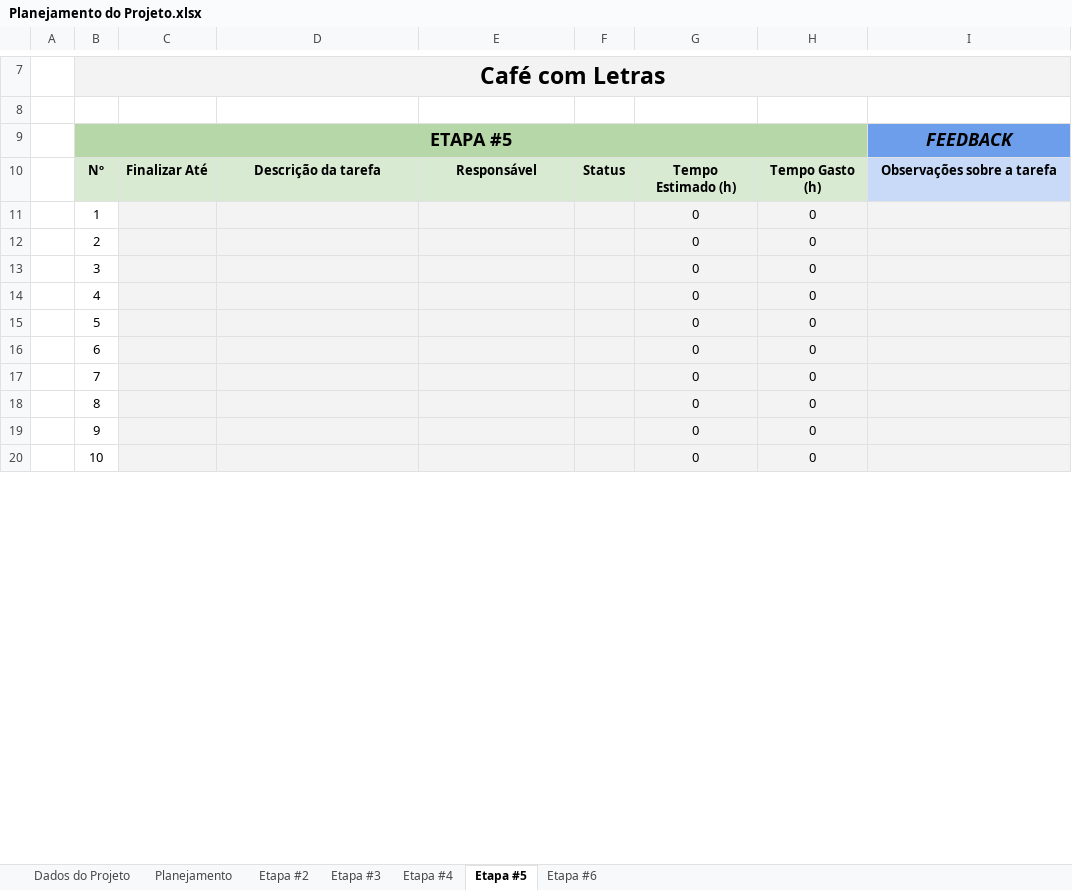
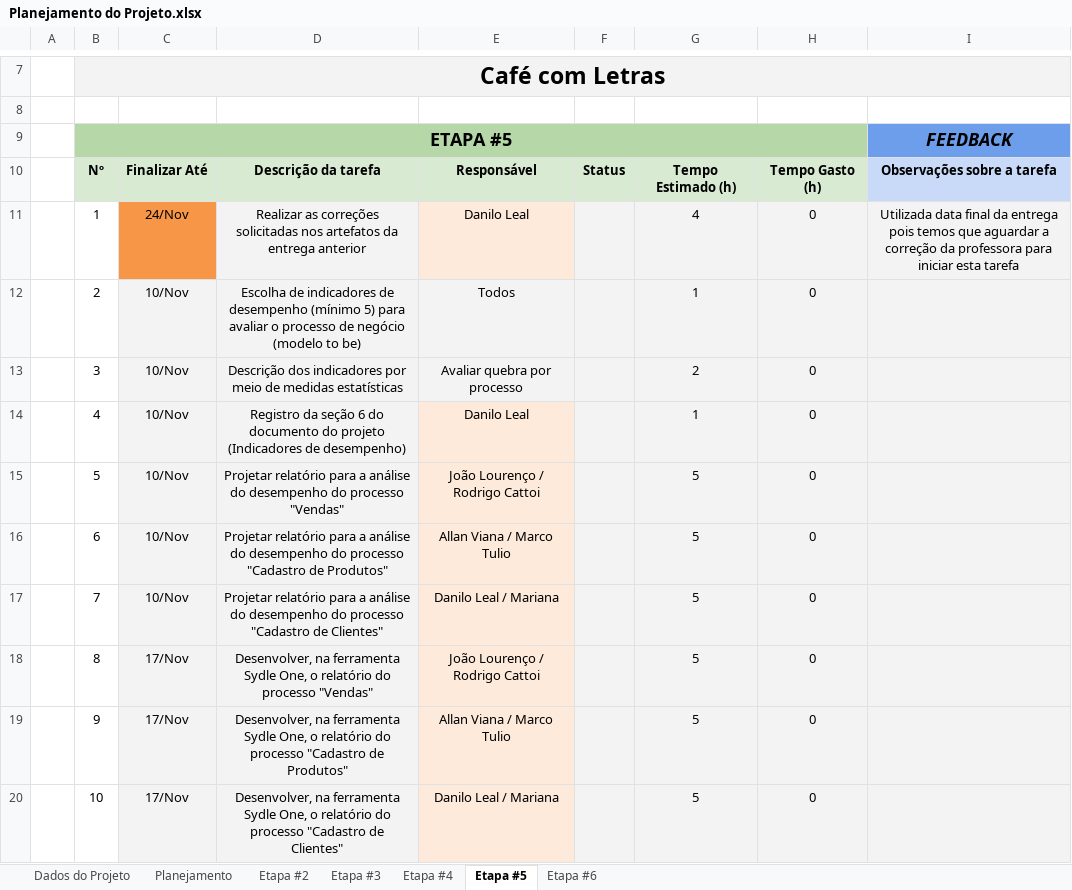
Before and after one commit to maricsribeiro/Caf-com-Letras, an Excel workbook: Planejamento do Projeto.xlsx, sheet Etapa #5, drawn as a sheet; only a part is shown, gaps mark what is left out; values as stored, in another font and other column widths than the file's, no borders; conditional formats not drawn; the diff covers the shown part only; the diff names each change by its address in the sheet, - before the commit and + after, or states it on an @@ line.

Commit message:
Add files via upload

```diff
--- a/Planejamento do Projeto.xlsx (sheet Etapa #5)
+++ b/Planejamento do Projeto.xlsx (sheet Etapa #5)
-C11: (empty)
+C11: 24/Nov
-C11 fill: #F3F3F3
+C11 fill: #F79646
-D11: (empty)
+D11: Realizar as correções solicitadas nos artefatos da entrega anterior
-E11: (empty)
+E11: Danilo Leal
-E11 fill: #F3F3F3
+E11 fill: #FDEADA
-G11: 0
+G11: 4
-I11: (empty)
+I11: Utilizada data final da entrega pois temos que aguardar a correção da professora para iniciar esta tarefa
-C12:C17: (empty)
+C12:C17: 10/Nov
-D12: (empty)
+D12: Escolha de indicadores de desempenho (mínimo 5) para avaliar o processo de negócio (modelo to be)
-E12: (empty)
+E12: Todos
-G12: 0
+G12: 1
-D13: (empty)
+D13: Descrição dos indicadores por meio de medidas estatísticas
-E13: (empty)
+E13: Avaliar quebra por processo
-G13: 0
+G13: 2
-D14: (empty)
+D14: Registro da seção 6 do documento do projeto (Indicadores de desempenho)
-E14: (empty)
+E14: Danilo Leal
-E14:E20 fill: #F3F3F3
+E14:E20 fill: #FDEADA
-G14: 0
+G14: 1
-D15: (empty)
+D15: Projetar relatório para a análise do desempenho do processo "Vendas"
-E15: (empty)
+E15: João Lourenço / Rodrigo Cattoi
-G15:G20: 0
+G15:G20: 5
-D16: (empty)
+D16: Projetar relatório para a análise do desempenho do processo "Cadastro de Produtos"
-E16: (empty)
+E16: Allan Viana / Marco Tulio
-D17: (empty)
+D17: Projetar relatório para a análise do desempenho do processo "Cadastro de Clientes"
-E17: (empty)
+E17: Danilo Leal / Mariana
-C18:C20: (empty)
+C18:C20: 17/Nov
-D18: (empty)
+D18: Desenvolver, na ferramenta Sydle One, o relatório do processo "Vendas"
-E18: (empty)
+E18: João Lourenço / Rodrigo Cattoi
-D19: (empty)
+D19: Desenvolver, na ferramenta Sydle One, o relatório do processo "Cadastro de Produtos"
-E19: (empty)
+E19: Allan Viana / Marco Tulio
-D20: (empty)
+D20: Desenvolver, na ferramenta Sydle One, o relatório do processo "Cadastro de Clientes"
-E20: (empty)
+E20: Danilo Leal / Mariana
```
Also changed, not shown: 38 edited cells and cell formats elsewhere in this sheet, sheet Dados do Projeto, sheet Etapa #4, charts or pictures.
